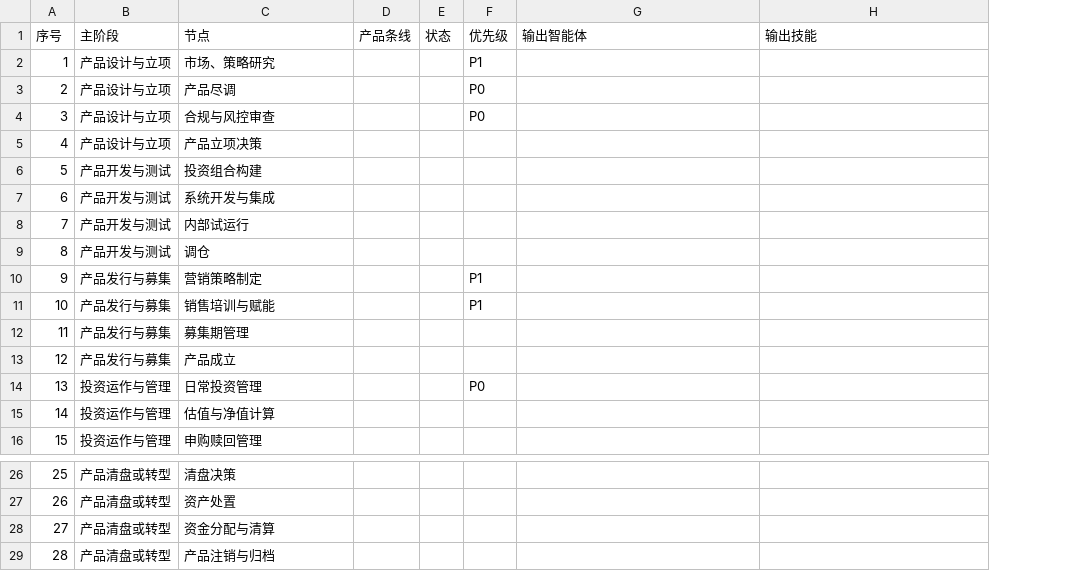
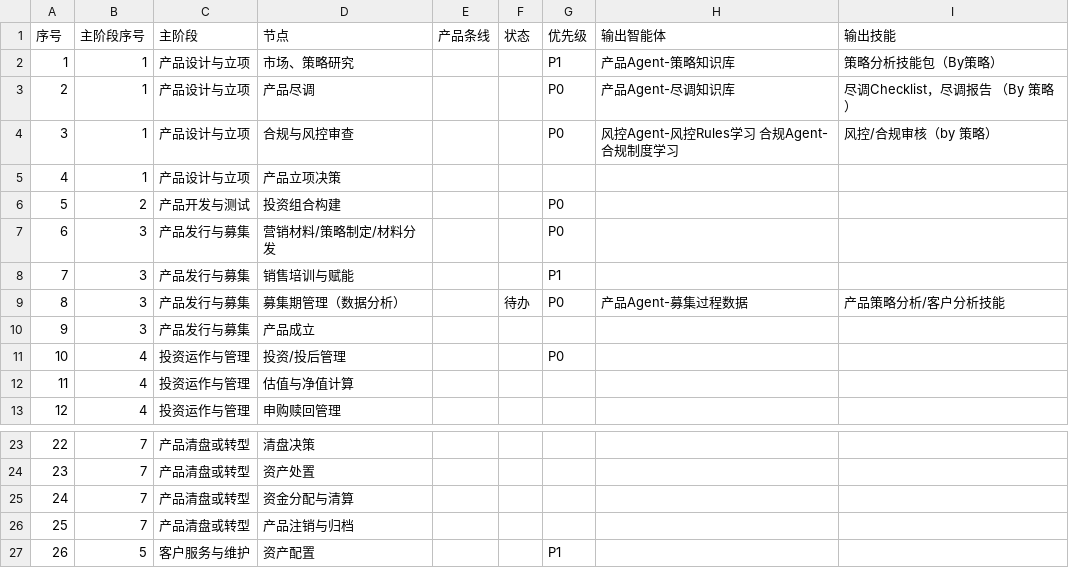
Before and after one commit to heyuhhworld/okr-kanban, a CSV file: data/Track.csv, drawn as a sheet; only a part is shown, gaps mark what is left out; removed rows and columns are numbered as before the commit, all else as after; the diff names each change by its address in the sheet, - before the commit and + after, or states it on an @@ line.

```diff
--- a/data/Track.csv
+++ b/data/Track.csv
+column B (主阶段序号), rows 2-6: 1 | 1 | 1 | 1 | 2; row 8: 3; rows 10-13: 3 | 4 | 4 | 4; rows 23-26: all 7
-H2 (输出智能体): (empty)
+H2 (输出智能体): 产品Agent-策略知识库
-I2 (输出技能): (empty)
+I2 (输出技能): 策略分析技能包（By策略）
-H3 (输出智能体): (empty)
+H3 (输出智能体): 产品Agent-尽调知识库
-I3 (输出技能): (empty)
+I3 (输出技能): 尽调Checklist，尽调报告 （By 策略）
-H4 (输出智能体): (empty)
+H4 (输出智能体): 风控Agent-风控Rules学习 合规Agent-合规制度学习
-I4 (输出技能): (empty)
+I4 (输出技能): 风控/合规审核（by 策略）
-G6 (优先级): (empty)
+G6 (优先级): P0
-row 7: 6 | 产品开发与测试 | 系统开发与集成
-row 8: 7 | 产品开发与测试 | 内部试运行
-row 9: 8 | 产品开发与测试 | 调仓
-row 10: 9 | 产品发行与募集 | 营销策略制定 |  |  | P1
+row 7: 6 | 3 | 产品发行与募集 | 营销材料/策略制定/材料分发 |  |  | P0
@@ column A (序号) renumbered between rows 8 and 26 @@
-row 12: 11 | 产品发行与募集 | 募集期管理
+row 9: 8 | 3 | 产品发行与募集 | 募集期管理（数据分析） |  | 待办 | P0 | 产品Agent-募集过程数据 | 产品策略分析/客户分析技能
-D11 (节点): 日常投资管理
+D11 (节点): 投资/投后管理
+row 27: 26 | 5 | 客户服务与维护 | 资产配置 |  |  | P1
```
Also changed, not shown: 2 other files.
